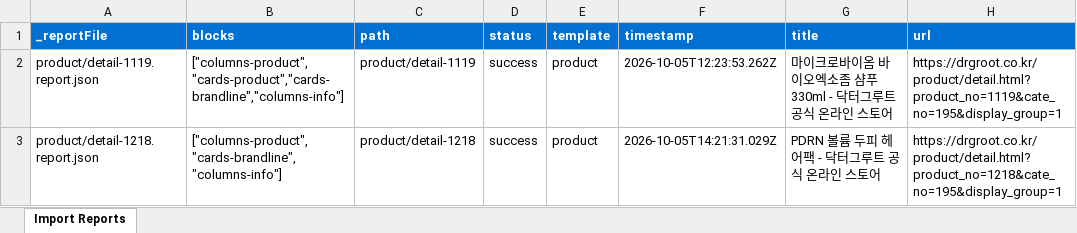
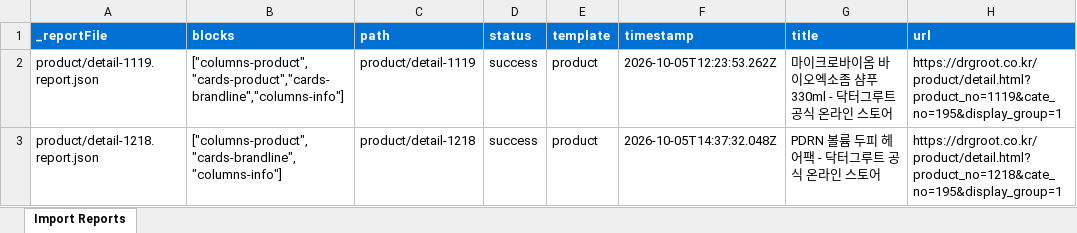
Before and after one commit to Junsung86/lghnh_eds_demo, an Excel workbook: tools/importer/reports/import-product.report.xlsx, sheet Import Reports, drawn as a sheet; values as stored, in another font and other column widths than the file's, no borders; the diff names each change by its address in the sheet, - before the commit and + after, or states it on an @@ line.

Commit message:
Add product-info block, update importer
Automated migration updates generated by Experience Modernization Agent.

Changed files: 12

```diff
--- a/tools/importer/reports/import-product.report.xlsx (sheet Import Reports)
+++ b/tools/importer/reports/import-product.report.xlsx (sheet Import Reports)
-F3 (timestamp): 2026-10-05T14:21:31.029Z
+F3 (timestamp): 2026-10-05T14:37:32.048Z
```
Also changed, not shown: 11 other files.
